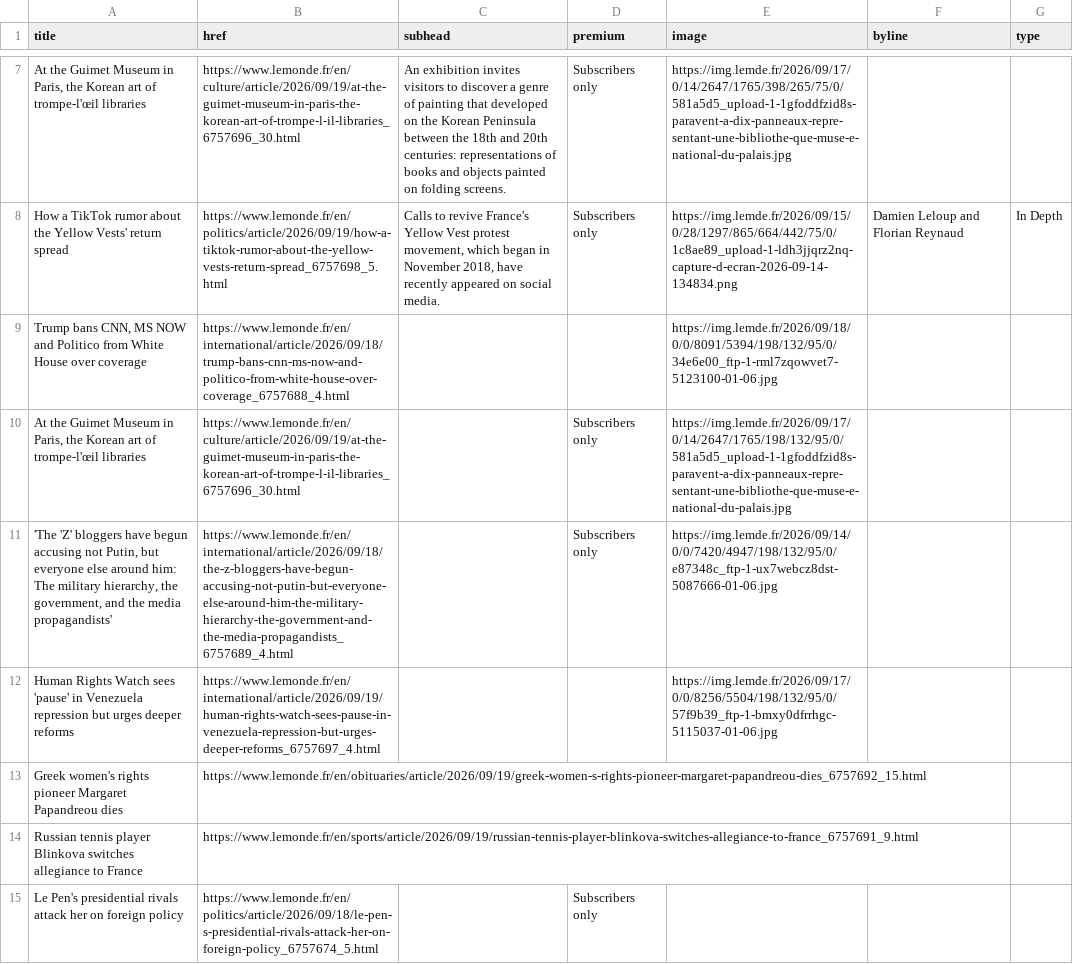
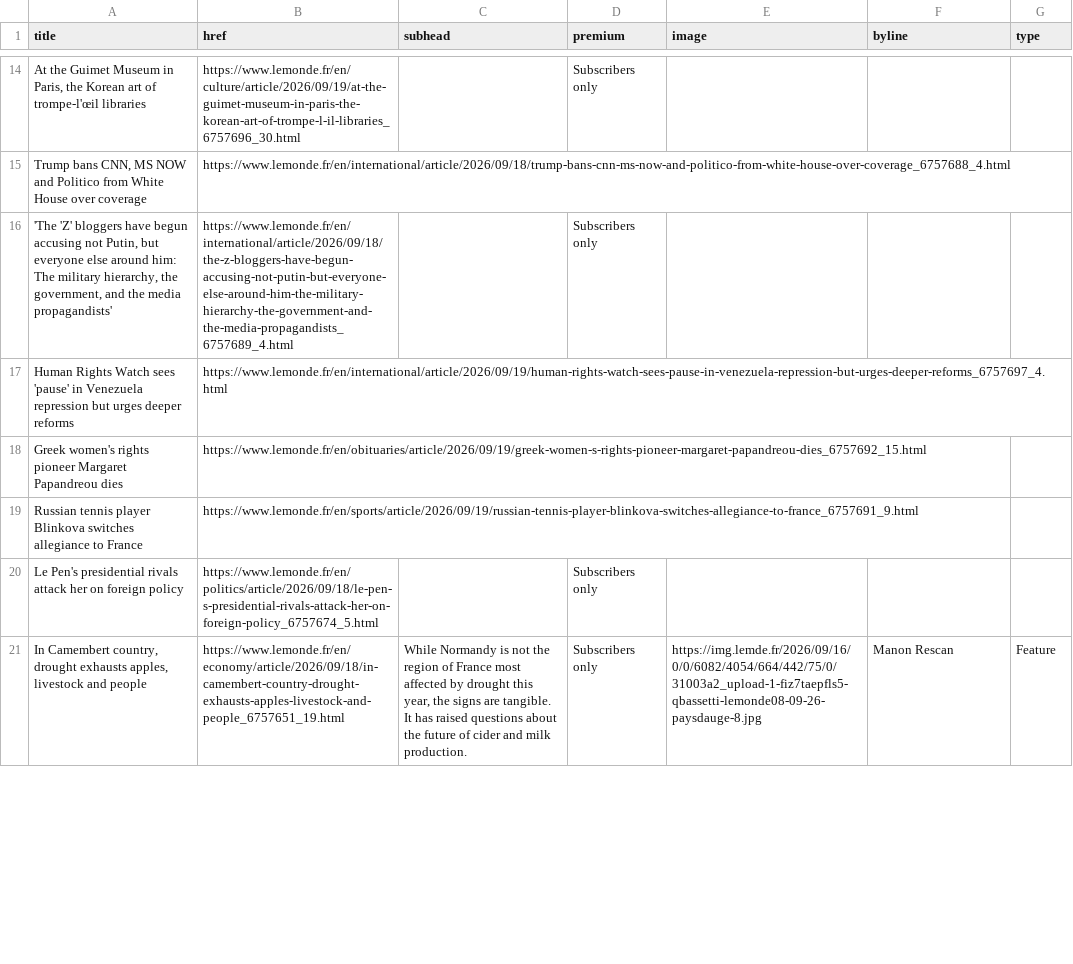
Before and after one commit to nicchoi-29/lede-07-homework-lemonde, a CSV file: lemonde-headlines.csv, drawn as a sheet; only a part is shown, gaps mark what is left out; the shorter side is filled out with more unchanged rows; removed rows and columns are numbered as before the commit, all else as after; the diff covers the shown part only; the diff names each change by its address in the sheet, - before the commit and + after, or states it on an @@ line.

```diff
--- a/lemonde-headlines.csv
+++ b/lemonde-headlines.csv
-C14 (subhead): An exhibition invites visitors to discover a genre of painting that developed on the Korean Peninsula between the 18th and 20th centuries: representations of books and objects painted on folding screens.
+C14 (subhead): (empty)
-E14 (image): https://img.lemde.fr/2026/09/17/0/14/2647/1765/398/265/75/0/581a5d5_upload-1-1gfoddfzid8s-paravent-a-dix-panneaux-repre-sentant-une-bibliothe-que-muse-e-national-du-palais.jpg
+E14 (image): (empty)
-row 8: How a TikTok rumor about the Yellow Vests' return spread | https://www.lemonde.fr/en/politics/article/2026/09/19/how-a-tiktok-rumor-about-the-yellow-vests-return-spread_6757698_5.html | Calls to revive France's Yellow Vest protest movement, which began in November 2018, have recently appeared on social media. | Subscribers only | https://img.lemde.fr/2026/09/15/0/28/1297/865/664/442/75/0/1c8ae89_upload-1-ldh3jjqrz2nq-capture-d-ecran-2026-09-14-134834.png | Damien Leloup and Florian Reynaud | In Depth
-E15 (image): https://img.lemde.fr/2026/09/18/0/0/8091/5394/198/132/95/0/34e6e00_ftp-1-rml7zqowvet7-5123100-01-06.jpg
+E15 (image): (empty)
-row 10: At the Guimet Museum in Paris, the Korean art of trompe-l'œil libraries | https://www.lemonde.fr/en/culture/article/2026/09/19/at-the-guimet-museum-in-paris-the-korean-art-of-trompe-l-il-libraries_6757696_30.html |  | Subscribers only | https://img.lemde.fr/2026/09/17/0/14/2647/1765/198/132/95/0/581a5d5_upload-1-1gfoddfzid8s-paravent-a-dix-panneaux-repre-sentant-une-bibliothe-que-muse-e-national-du-palais.jpg
-E16 (image): https://img.lemde.fr/2026/09/14/0/0/7420/4947/198/132/95/0/e87348c_ftp-1-ux7webcz8dst-5087666-01-06.jpg
+E16 (image): (empty)
-E17 (image): https://img.lemde.fr/2026/09/17/0/0/8256/5504/198/132/95/0/57f9b39_ftp-1-bmxy0dfrrhgc-5115037-01-06.jpg
+E17 (image): (empty)
```
Also changed, not shown: 11 added rows, 9 removed rows and 11 edited cells elsewhere in this file.
